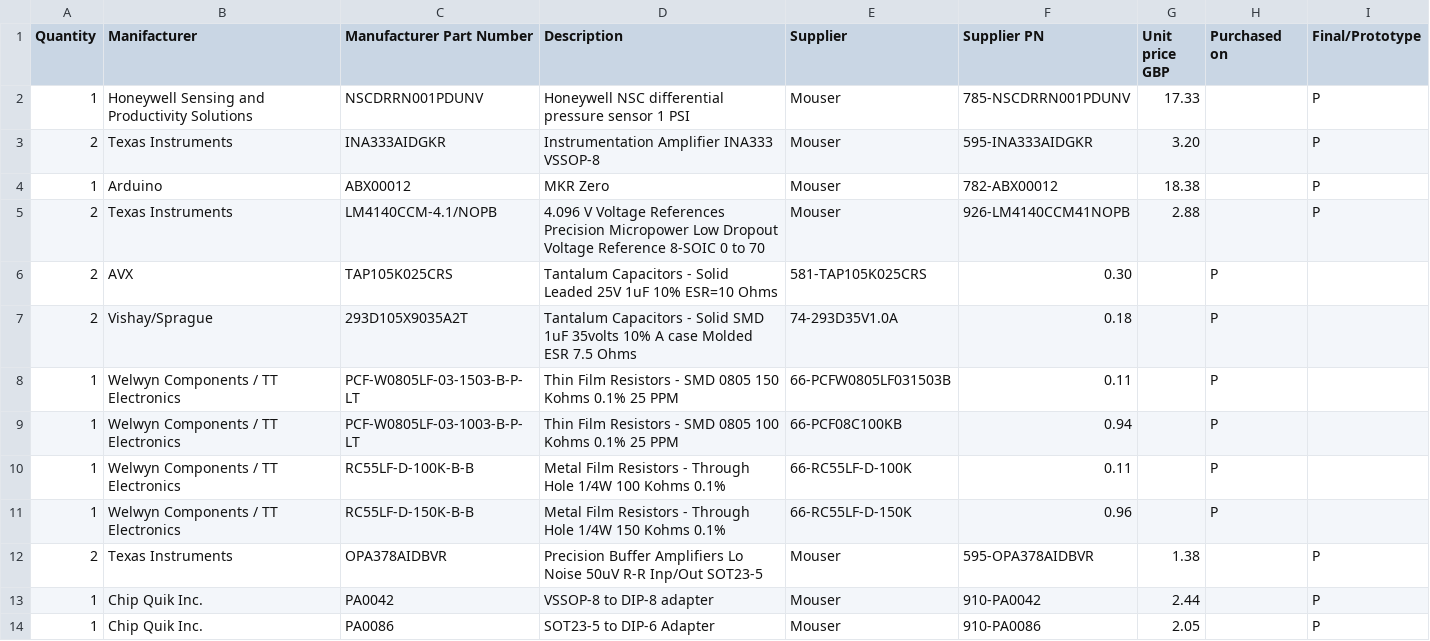
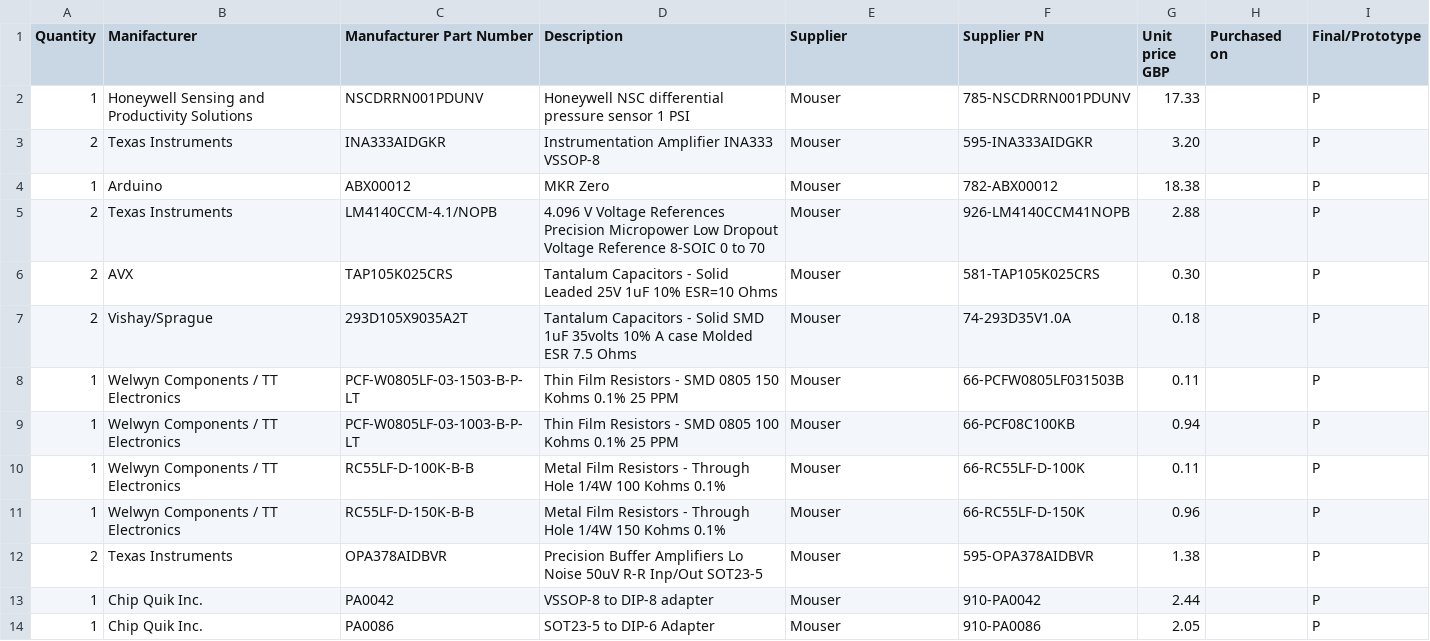
Before and after one commit to giulio-mazzotta/nasal-manometer, a CSV file: hardware/ComponentsList.csv, drawn as a sheet; only a part is shown; the diff names each change by its address in the sheet, - before the commit and + after, or states it on an @@ line.

Commit message:
Fixed csv table

```diff
--- a/hardware/ComponentsList.csv
+++ b/hardware/ComponentsList.csv
-E6 (Supplier): 581-TAP105K025CRS
+E6 (Supplier): Mouser
-F6 (Supplier PN): 0.30
+F6 (Supplier PN): 581-TAP105K025CRS
-G6 (Unit price GBP): (empty)
+G6 (Unit price GBP): 0.30
-H6:H11 (Purchased on): P
+H6:H11 (Purchased on): (empty)
-I6:I11 (Final/Prototype): (empty)
+I6:I11 (Final/Prototype): P
-E7 (Supplier): 74-293D35V1.0A
+E7 (Supplier): Mouser
-F7 (Supplier PN): 0.18
+F7 (Supplier PN): 74-293D35V1.0A
-G7 (Unit price GBP): (empty)
+G7 (Unit price GBP): 0.18
-E8 (Supplier): 66-PCFW0805LF031503B
+E8 (Supplier): Mouser
-F8 (Supplier PN): 0.11
+F8 (Supplier PN): 66-PCFW0805LF031503B
-G8 (Unit price GBP): (empty)
+G8 (Unit price GBP): 0.11
-E9 (Supplier): 66-PCF08C100KB
+E9 (Supplier): Mouser
-F9 (Supplier PN): 0.94
+F9 (Supplier PN): 66-PCF08C100KB
-G9 (Unit price GBP): (empty)
+G9 (Unit price GBP): 0.94
-E10 (Supplier): 66-RC55LF-D-100K
+E10 (Supplier): Mouser
-F10 (Supplier PN): 0.11
+F10 (Supplier PN): 66-RC55LF-D-100K
-G10 (Unit price GBP): (empty)
+G10 (Unit price GBP): 0.11
-E11 (Supplier): 66-RC55LF-D-150K
+E11 (Supplier): Mouser
-F11 (Supplier PN): 0.96
+F11 (Supplier PN): 66-RC55LF-D-150K
-G11 (Unit price GBP): (empty)
+G11 (Unit price GBP): 0.96
```
